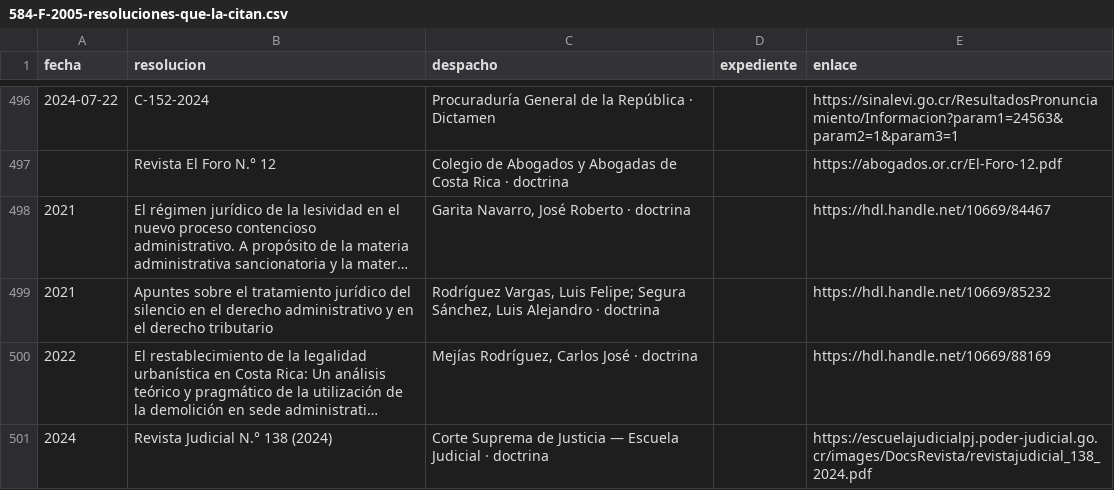
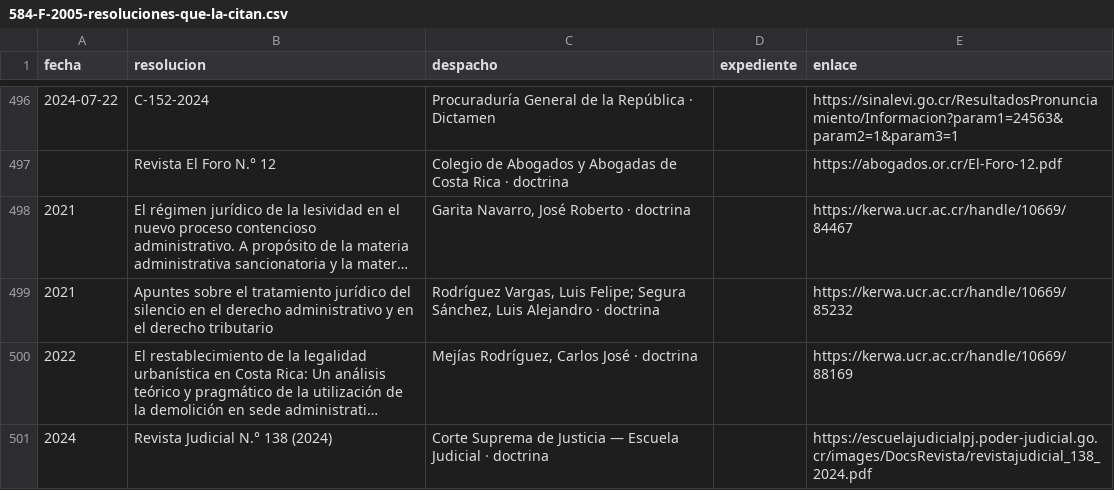
Before and after one commit to CORPORACIONGC/CORPORACIONGC-SITE, a CSV file: public/datos/jurisprudencia/584-F-2005-resoluciones-que-la-citan.csv, drawn as a sheet; only a part is shown, gaps mark what is left out; long unchanged cells end in …; the diff names each change by its address in the sheet, - before the commit and + after, or states it on an @@ line.

```diff
--- a/public/datos/jurisprudencia/584-F-2005-resoluciones-que-la-citan.csv
+++ b/public/datos/jurisprudencia/584-F-2005-resoluciones-que-la-citan.csv
-E498 (enlace): https://hdl.handle.net/10669/84467
+E498 (enlace): https://kerwa.ucr.ac.cr/handle/10669/84467
-E499 (enlace): https://hdl.handle.net/10669/85232
+E499 (enlace): https://kerwa.ucr.ac.cr/handle/10669/85232
-E500 (enlace): https://hdl.handle.net/10669/88169
+E500 (enlace): https://kerwa.ucr.ac.cr/handle/10669/88169
```
Also changed, not shown: public/datos/jurisprudencia/1426-F-S1-2012-resoluciones-que-la-citan.csv, public/datos/jurisprudencia/300-F-S1-2009-resoluciones-que-la-citan.csv, 42 other files.
